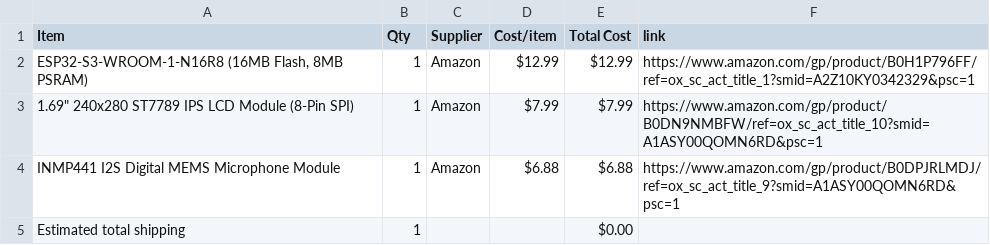
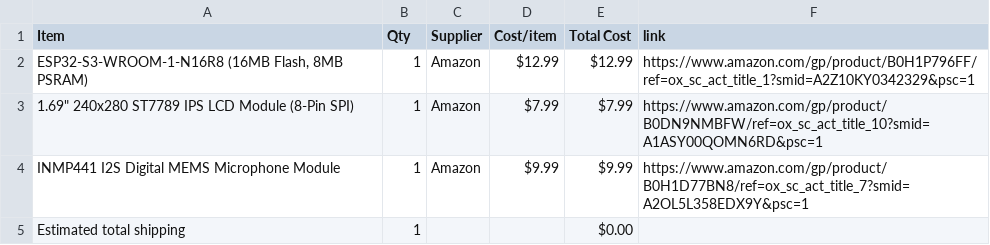
Before and after one commit to AwesomeSno/Hux, a CSV file: BOM.csv, drawn as a sheet.

Commit message:
Sync Hux from Half Life

```diff
--- a/BOM.csv
+++ b/BOM.csv
@@ -3,3 +3,3 @@ Item,Qty,Supplier,Cost/item,Total Cost,link
 "1.69"" 240x280 ST7789 IPS LCD Module (8-Pin SPI)",1,Amazon,$7.99,$7.99,https://www.amazon.com/gp/product/B0DN9NMBFW/ref=ox_sc_act_title_10?smid=A1ASY00QOMN6RD&psc=1
-INMP441 I2S Digital MEMS Microphone Module,1,Amazon,$6.88,$6.88,https://www.amazon.com/gp/product/B0DPJRLMDJ/ref=ox_sc_act_title_9?smid=A1ASY00QOMN6RD&psc=1
+INMP441 I2S Digital MEMS Microphone Module,1,Amazon,$9.99,$9.99,https://www.amazon.com/gp/product/B0H1D77BN8/ref=ox_sc_act_title_7?smid=A2OL5L358EDX9Y&psc=1
 Estimated total shipping,1,,,$0.00,
```
